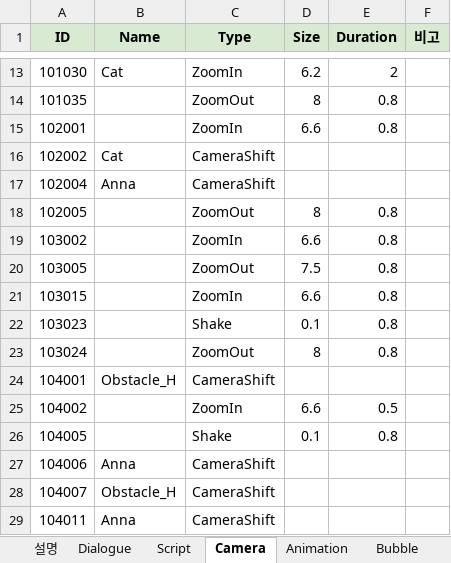
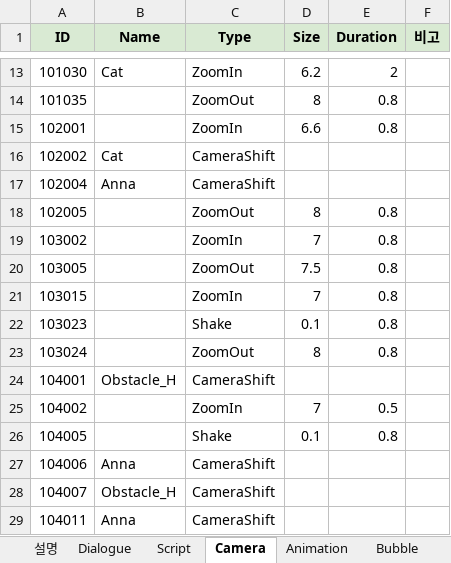
Before and after one commit to Team-Cocoon/Nine-Reincarnation, an Excel workbook: NineReincarnation/Assets/08. Scripts/03. Data/DialogueData.xlsx, sheet Camera, drawn as a sheet; only a part is shown, gaps mark what is left out; values as stored, in another font and other column widths than the file's, no borders; charts and pictures not drawn; the diff names each change by its address in the sheet, - before the commit and + after, or states it on an @@ line.

```diff
--- a/NineReincarnation/Assets/08. Scripts/03. Data/DialogueData.xlsx (sheet Camera)
+++ b/NineReincarnation/Assets/08. Scripts/03. Data/DialogueData.xlsx (sheet Camera)
-D19 (Size): 6.6
+D19 (Size): 7
-D21 (Size): 6.6
+D21 (Size): 7
-D25 (Size): 6.6
+D25 (Size): 7
```
Also changed, not shown: sheet 통합, 2 other files.
